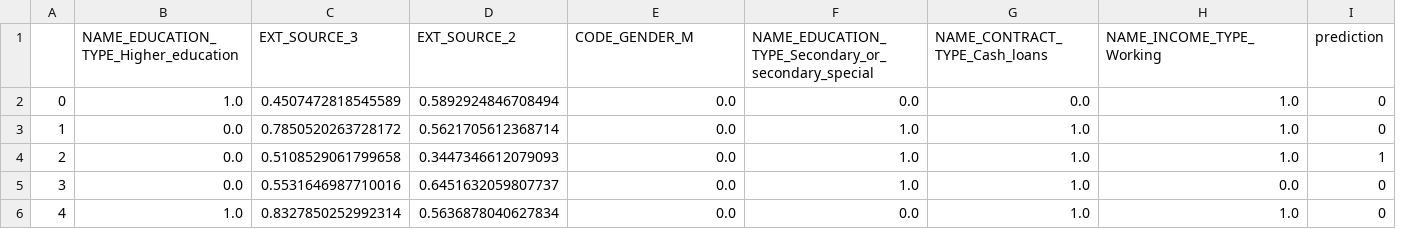
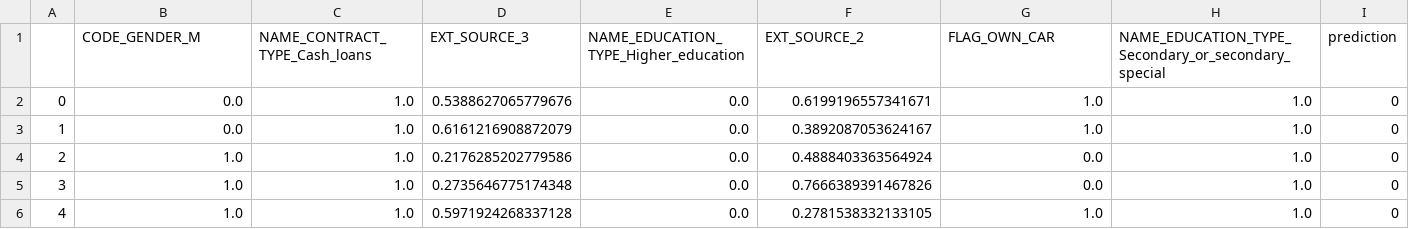
Before and after one commit to JeanRosselVallee/project_7, a CSV file: modeling/data/out/api_observations.csv, drawn as a sheet; removed rows and columns are numbered as before the commit, all else as after; the diff names each change by its address in the sheet, - before the commit and + after, or states it on an @@ line.

Commit message:
Updated model in staging dir which will run pytests

```diff
--- a/modeling/data/out/api_observations.csv
+++ b/modeling/data/out/api_observations.csv
+column C, rows 2-6: all 1.0
-column D, rows 2-6: 0.5892924846708494 | 0.5621705612368714 | 0.3447346612079093 | 0.6451632059807737 | 0.5636878040627834
-row 1:  | NAME_EDUCATION_TYPE_Higher_education | EXT_SOURCE_3 | EXT_SOURCE_2 | CODE_GENDER_M | NAME_EDUCATION_TYPE_Secondary_or_secondary_special | NAME_CONTRACT_TYPE_Cash_loans | NAME_INCOME_TYPE_Working | prediction
+row 1:  | CODE_GENDER_M | NAME_CONTRACT_TYPE_Cash_loans | EXT_SOURCE_3 | NAME_EDUCATION_TYPE_Higher_education | EXT_SOURCE_2 | FLAG_OWN_CAR | NAME_EDUCATION_TYPE_Secondary_or_secondary_special | prediction
-B2: 1.0
+B2: 0.0
-D2: 0.4507472818545589
+D2: 0.5388627065779676
-F2: 0.0
+F2: 0.6199196557341671
-G2: 0.0
+G2: 1.0
-D3: 0.7850520263728172
+D3: 0.6161216908872079
-F3: 1.0
+F3: 0.3892087053624167
-B4:B5: 0.0
+B4:B5: 1.0
-D4: 0.5108529061799658
+D4: 0.2176285202779586
-F4: 1.0
+F4: 0.4888403363564924
-G4:G5: 1.0
+G4:G5: 0.0
-I4: 1
+I4: 0
-D5: 0.5531646987710016
+D5: 0.2735646775174348
-F5: 1.0
+F5: 0.7666389391467826
-H5: 0.0
+H5: 1.0
-D6: 0.8327850252992314
+D6: 0.5971924268337128
-F6: 0.0
+F6: 0.2781538332133105
```
Also changed, not shown: 5 other files.
